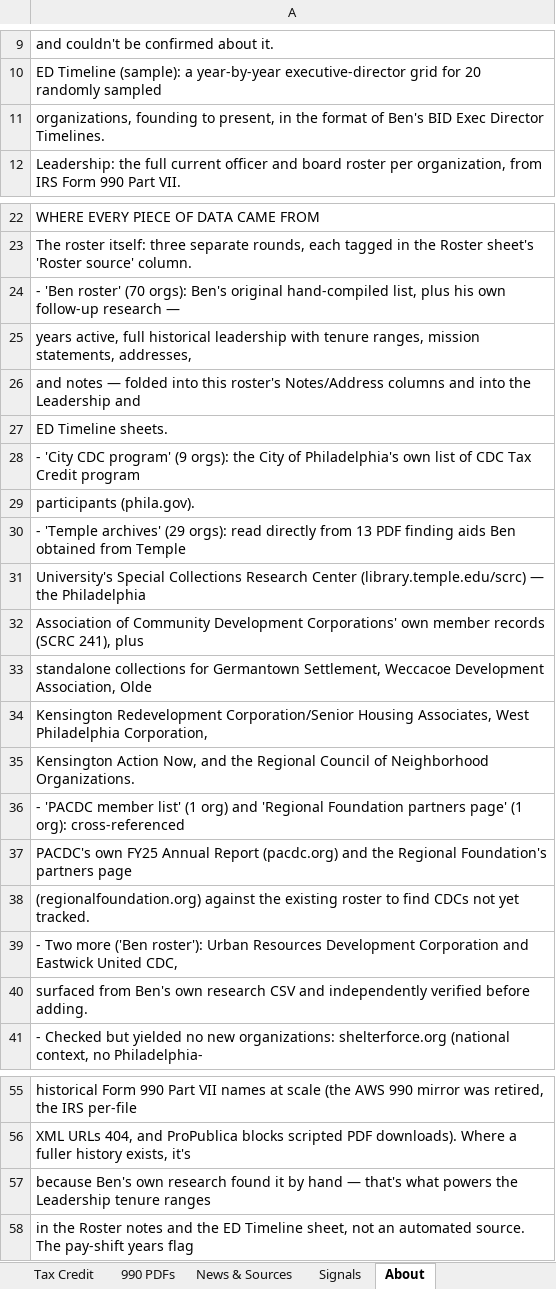
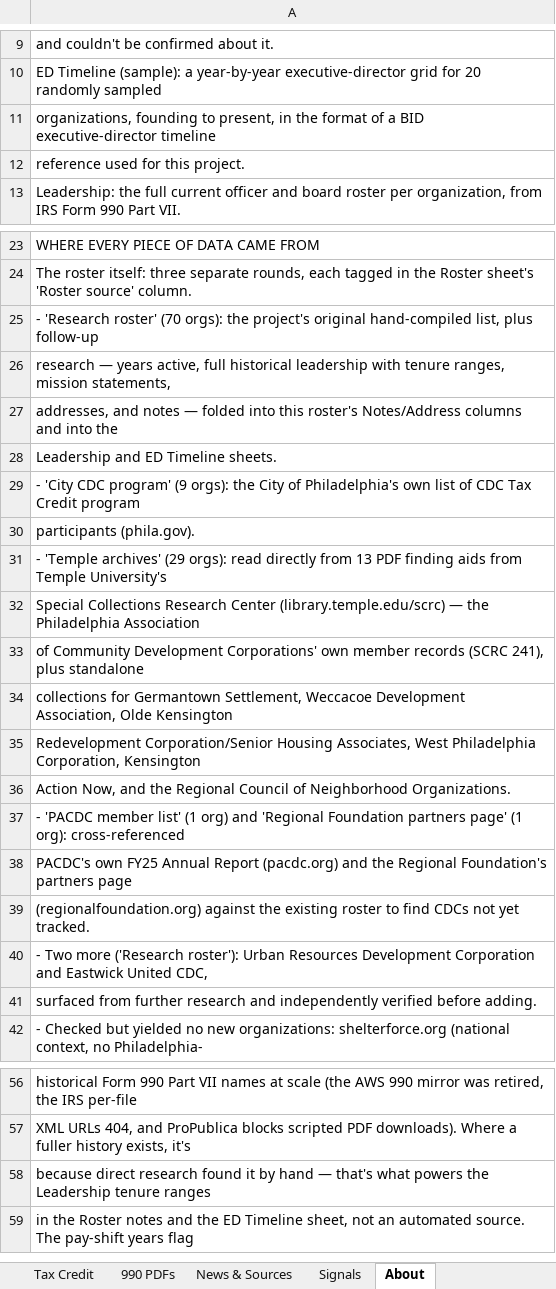
Before and after one commit to AdamMirmina/corridor, an Excel workbook: output/corridor_dataset.xlsx, sheet About, drawn as a sheet; only a part is shown, gaps mark what is left out; values as stored, in another font and other column widths than the file's, no borders; addresses are those after the commit; the diff names each change by its address in the sheet, - before the commit and + after, or states it on an @@ line.

Commit message:
fix(web): remove personal name from public-facing site and spreadsheet
Renamed the "Ben roster" source label to "Research roster" (data/
cdc_roster.csv, output/roster.csv, both flow into dataset.json and the
xlsx), which also matters because org.source renders directly in the
site's "Source note (<source>)" callout on org detail pages. Removed
the same name from the About page, the Map page's footnote, the xlsx
About sheet's sourcing writeup, the ED Timeline sheet's note row, and
one org's research note that mentioned it directly.

```diff
--- a/output/corridor_dataset.xlsx (sheet About)
+++ b/output/corridor_dataset.xlsx (sheet About)
-A11: …format of Ben's BID Exec Director Timelines.
+A11: …format of a BID executive-director timeline
+row 12: reference used for this project.
-A25: - 'Ben roster' (70 orgs): Ben's original hand-compiled list, plus his own follow-up research —
+A25: - 'Research roster' (70 orgs): the project's original hand-compiled list, plus follow-up
-A26: years active, full historical leadership with tenure ranges, mission statements, addresses,
+A26: research — years active, full historical leadership with tenure ranges, mission statements,
-A27: and notes — folded into this roster's Notes/Address columns and into the Leadership and
+A27: addresses, and notes — folded into this roster's Notes/Address columns and into the
-A28: ED Timeline sheets.
+A28: Leadership and ED Timeline sheets.
-A31: …finding aids Ben obtained from Temple
+A31: …finding aids from Temple University's
-A32: University's Special Collections Research Center (library.temple.edu/scrc) — the Philadelphia
+A32: Special Collections Research Center (library.temple.edu/scrc) — the Philadelphia Association
-A33: Association of Community Development Corporations' own member records (SCRC 241), plus
+A33: of Community Development Corporations' own member records (SCRC 241), plus standalone
-A34: standalone collections for Germantown Settlement, Weccacoe Development Association, Olde
+A34: collections for Germantown Settlement, Weccacoe Development Association, Olde Kensington
-A35: Kensington Redevelopment Corporation/Senior Housing Associates, West Philadelphia Corporation,
+A35: Redevelopment Corporation/Senior Housing Associates, West Philadelphia Corporation, Kensington
-A36: Kensington Action Now,…
+A36: Action Now,…
-A40: …Two more ('Ben roster'): Urban…
+A40: …Two more ('Research roster'): Urban…
-A41: surfaced from Ben's own research CSV and independently…
+A41: surfaced from further research and independently…
-A58: because Ben's own research found…
+A58: because direct research found…
```
Also changed, not shown: sheet Roster, sheet ED Timeline (sample), web/public/corridor_dataset.xlsx, 8 other files.
